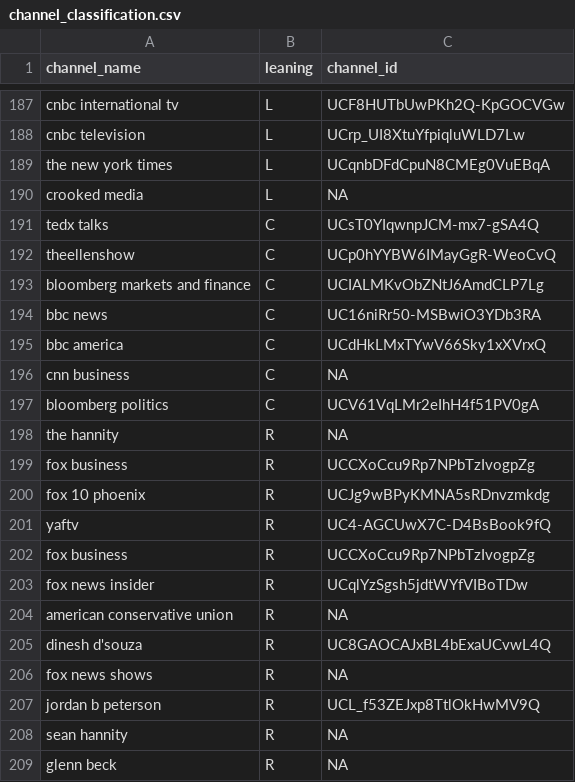
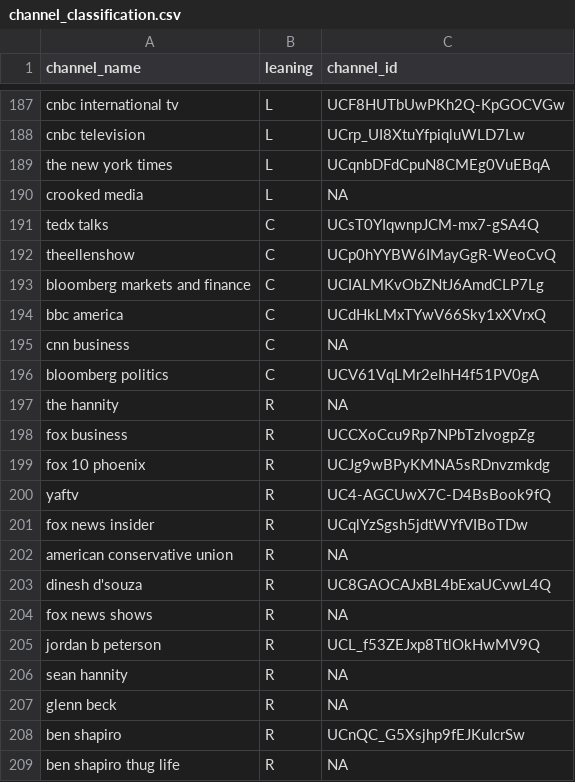
Before and after one commit to cwalker4/youtube-recommendations, a CSV file: data/derived_data/analysis/channel_classification.csv, drawn as a sheet; only a part is shown, gaps mark what is left out; the shorter side is filled out with more unchanged rows; the diff names each change by its address in the sheet, - before the commit and + after, or states it on an @@ line.

Commit message:
update derived data

```diff
--- a/data/derived_data/analysis/channel_classification.csv
+++ b/data/derived_data/analysis/channel_classification.csv
-row 194: bbc news | C | UC16niRr50-MSBwiO3YDb3RA
-row 202: fox business | R | UCCXoCcu9Rp7NPbTzIvogpZg
```
Also changed, not shown: 1 other file.
